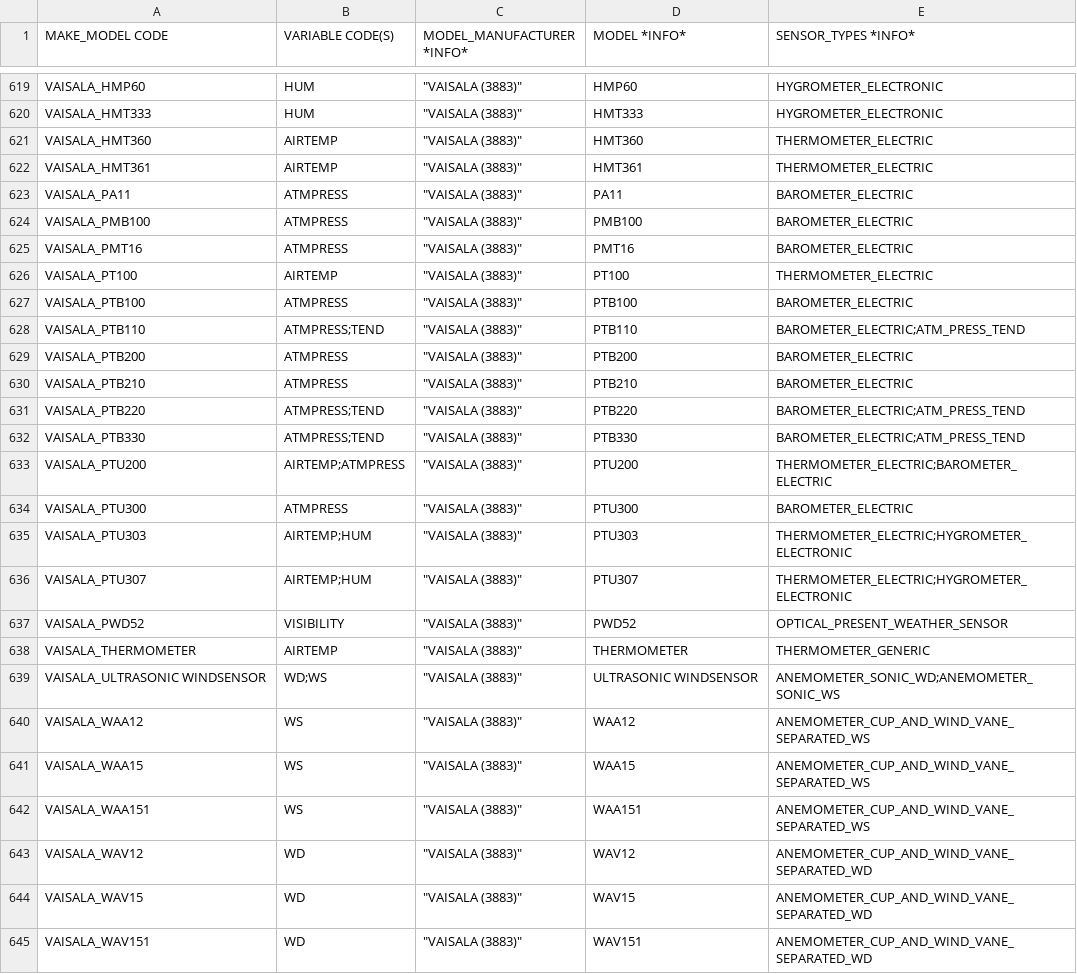
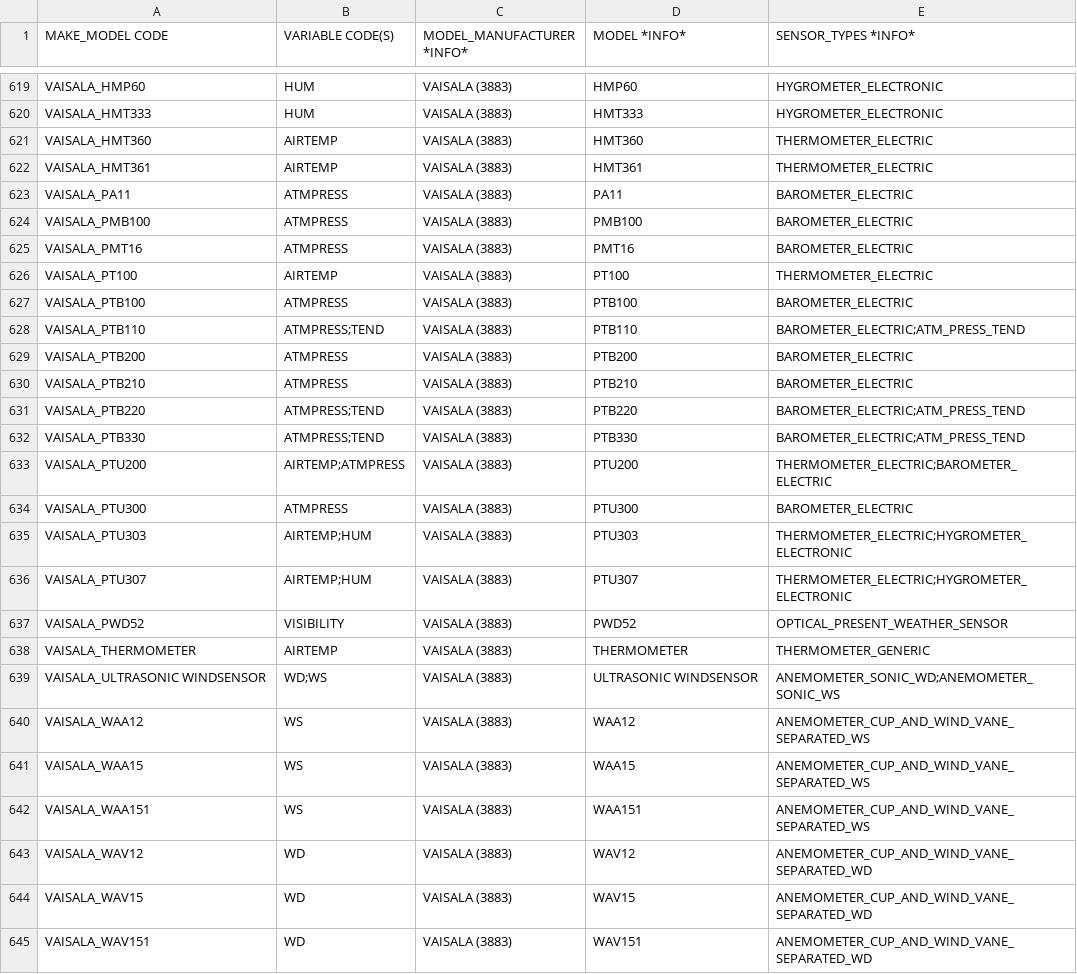
Before and after one commit to OceanOPS/sot-metadata, a CSV file: tables/3.1-MAKE_MODEL.csv, drawn as a sheet; only a part is shown, gaps mark what is left out; the diff covers the shown part only; the diff names each change by its address in the sheet, - before the commit and + after, or states it on an @@ line.

Commit message:
Update 3.1-MAKE_MODEL.csv

```diff
--- a/tables/3.1-MAKE_MODEL.csv
+++ b/tables/3.1-MAKE_MODEL.csv
-C619:C645 (MODEL_MANUFACTURER *INFO*): "VAISALA (3883)"
+C619:C645 (MODEL_MANUFACTURER *INFO*): VAISALA (3883)
```
Also changed, not shown: 116 edited cells elsewhere in this file.
